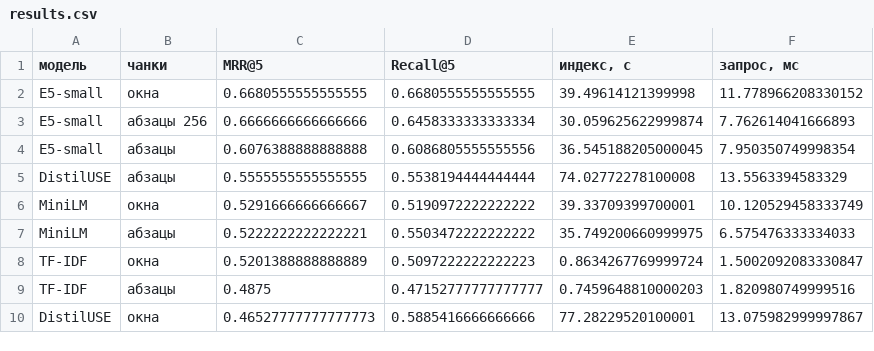
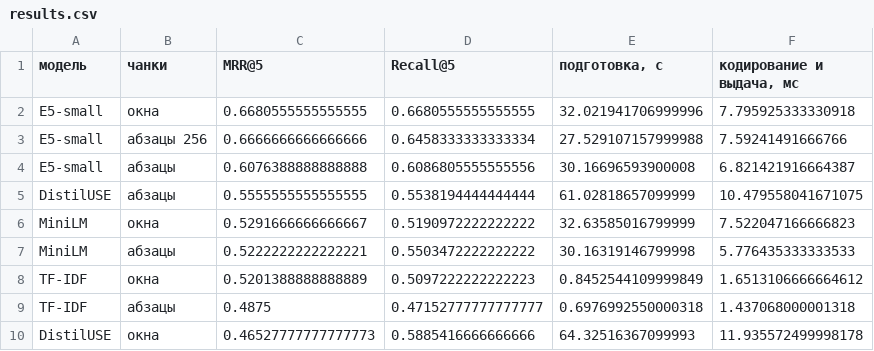
Before and after one commit to FunDuckich/data-science, a CSV file: task4_sentence_transformers/work/data/results.csv, drawn as a sheet.

```diff
--- a/task4_sentence_transformers/work/data/results.csv
+++ b/task4_sentence_transformers/work/data/results.csv
@@ -1,10 +1,10 @@
-модель,чанки,MRR@5,Recall@5,"индекс, с","запрос, мс"
-E5-small,окна,0.6680555555555555,0.6680555555555555,39.49614121399998,11.778966208330152
-E5-small,абзацы 256,0.6666666666666666,0.6458333333333334,30.059625622999874,7.762614041666893
-E5-small,абзацы,0.6076388888888888,0.6086805555555556,36.545188205000045,7.950350749998354
-DistilUSE,абзацы,0.5555555555555555,0.5538194444444444,74.02772278100008,13.5563394583329
-MiniLM,окна,0.5291666666666667,0.5190972222222222,39.33709399700001,10.120529458333749
-MiniLM,абзацы,0.5222222222222221,0.5503472222222222,35.749200660999975,6.575476333334033
-TF-IDF,окна,0.5201388888888889,0.5097222222222223,0.8634267769999724,1.5002092083330847
-TF-IDF,абзацы,0.4875,0.47152777777777777,0.7459648810000203,1.820980749999516
-DistilUSE,окна,0.46527777777777773,0.5885416666666666,77.28229520100001,13.075982999997867
+модель,чанки,MRR@5,Recall@5,"подготовка, с","кодирование и выдача, мс"
+E5-small,окна,0.6680555555555555,0.6680555555555555,32.021941706999996,7.795925333330918
+E5-small,абзацы 256,0.6666666666666666,0.6458333333333334,27.529107157999988,7.59241491666766
+E5-small,абзацы,0.6076388888888888,0.6086805555555556,30.16696593900008,6.821421916664387
+DistilUSE,абзацы,0.5555555555555555,0.5538194444444444,61.02818657099999,10.479558041671075
+MiniLM,окна,0.5291666666666667,0.5190972222222222,32.63585016799999,7.522047166666823
+MiniLM,абзацы,0.5222222222222221,0.5503472222222222,30.16319146799998,5.776435333333533
+TF-IDF,окна,0.5201388888888889,0.5097222222222223,0.8452544109999849,1.6513106666664612
+TF-IDF,абзацы,0.4875,0.47152777777777777,0.6976992550000318,1.437068000001318
+DistilUSE,окна,0.46527777777777773,0.5885416666666666,64.32516367099993,11.935572499998178
```
Also changed, not shown: 44 other files.
